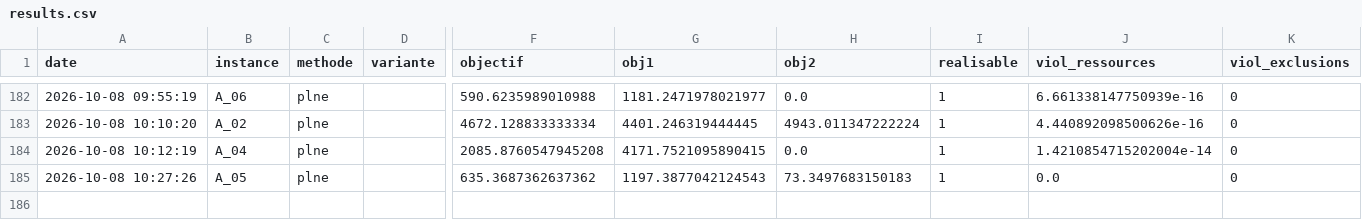
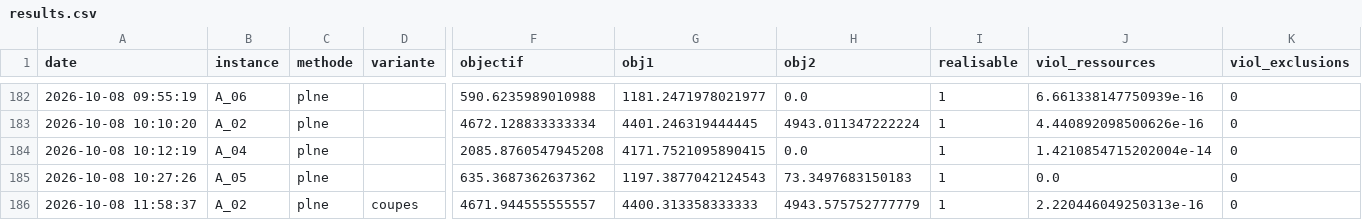
Before and after one commit to Lamine2004Sow/roadef2020, a CSV file: results/results.csv, drawn as a sheet; only a part is shown, gaps mark what is left out; rows hold the shown columns only; the diff names each change by its address in the sheet, - before the commit and + after, or states it on an @@ line.

Commit message:
Coupes de quantile pour la PLNE : gap de A_02 de 55,94 % à 1,32 %
Q[t] ≥ Σ min_{ω∈W} risk·x pour tout ensemble W de S_t − k_t + 1 scénarios :
coupes séparées sur la relaxation sans big-M puis à chaque nœud (cbCut).
A_02 en 900 s : borne 2058 → 4610, solution 4672,13 → 4671,94.
Essai CGen (scénarios restreints) abandonné, documenté dans notes/plne.md.
Le tableau combine la meilleure solution et la meilleure borne des variantes.

```diff
--- a/results/results.csv
+++ b/results/results.csv
+row 186: 2026-10-08 11:58:37 | A_02 | plne | coupes | 4671.944555555557 | 4400.313358333333 | 4943.575752777779 | 1 | 2.220446049250313e-16 | 0
```
Also changed, not shown: results/tableau.csv, 14 other files.
